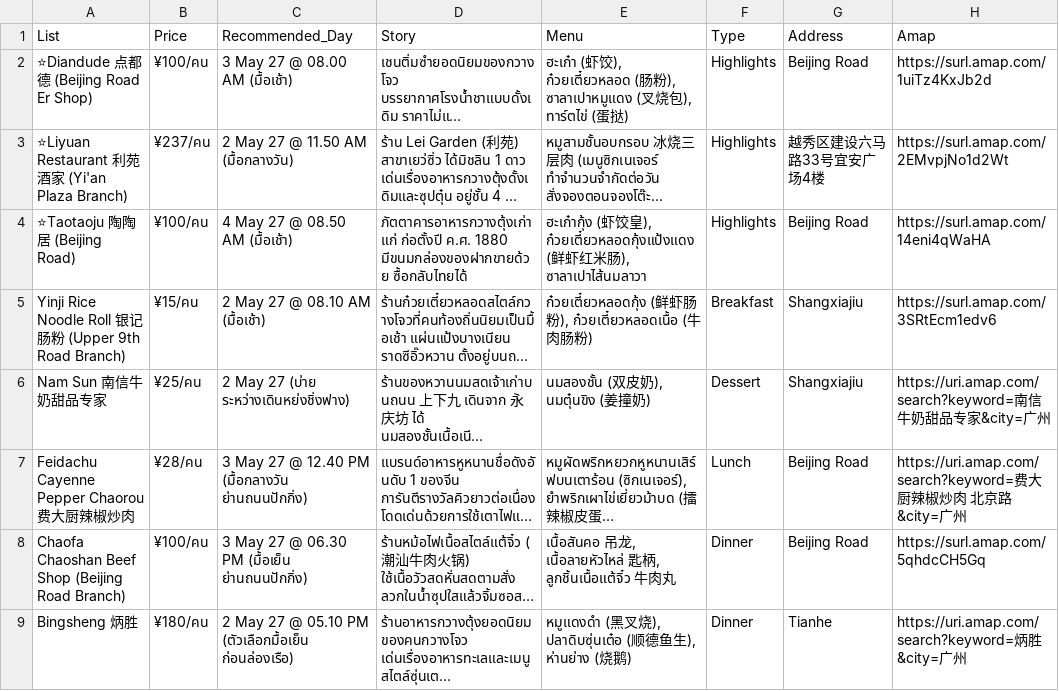
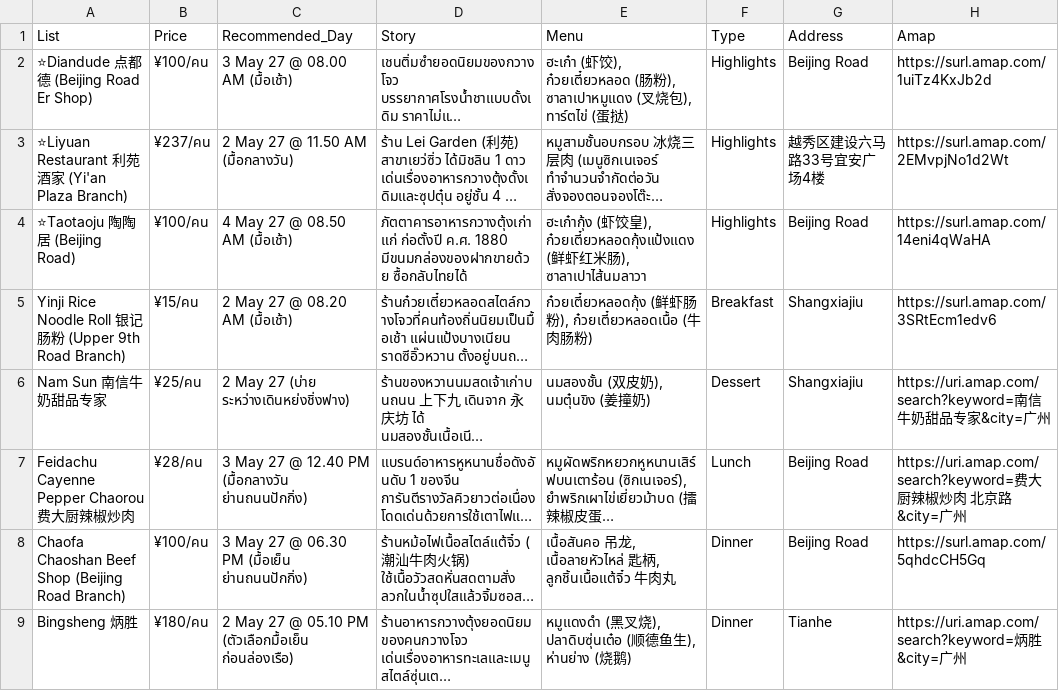
Before and after one commit to asamaliammukda-ux/guangzhou2027, a CSV file: data/restaurants.csv, drawn as a sheet; only a part is shown; long unchanged cells end in …; the diff names each change by its address in the sheet, - before the commit and + after, or states it on an @@ line.

```diff
--- a/data/restaurants.csv
+++ b/data/restaurants.csv
-C5 (Recommended_Day): 2 May 27 @ 08.10 AM (มื้อเช้า)
+C5 (Recommended_Day): 2 May 27 @ 08.20 AM (มื้อเช้า)
```
Also changed, not shown: data/itinerary.csv.
